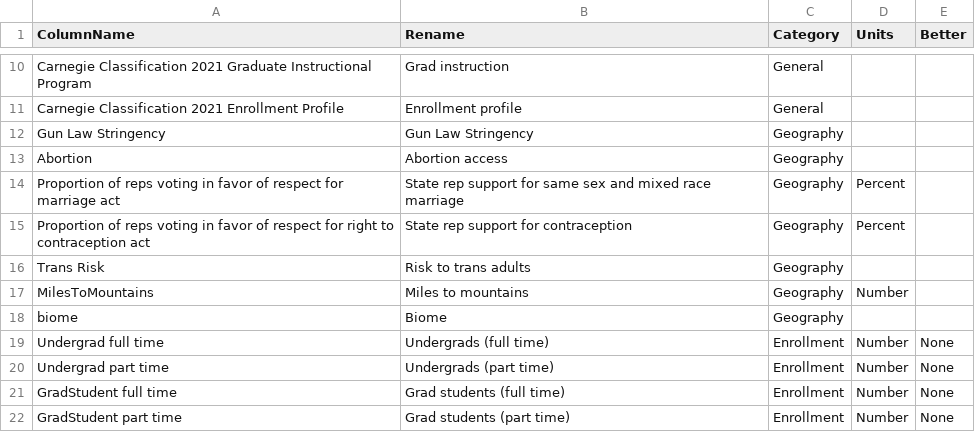
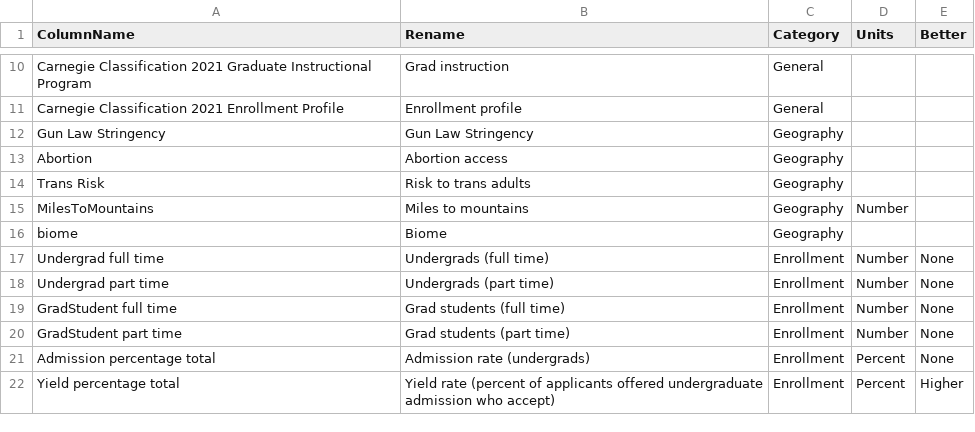
Before and after one commit to bomeara/collegetables_source, a CSV file: data/ConversionToComparisonCharts.csv, drawn as a sheet; only a part is shown, gaps mark what is left out; the shorter side is filled out with more unchanged rows; the diff names each change by its address in the sheet, - before the commit and + after, or states it on an @@ line.

```diff
--- a/data/ConversionToComparisonCharts.csv
+++ b/data/ConversionToComparisonCharts.csv
-row 14: Proportion of reps voting in favor of respect for marriage act | State rep support for same sex and mixed race marriage | Geography | Percent
-row 15: Proportion of reps voting in favor of respect for right to contraception act | State rep support for contraception | Geography | Percent
```
Also changed, not shown: 7 other files.
